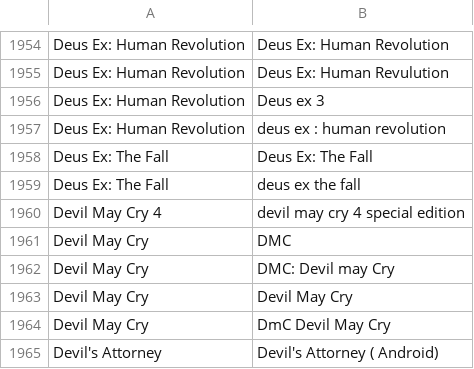
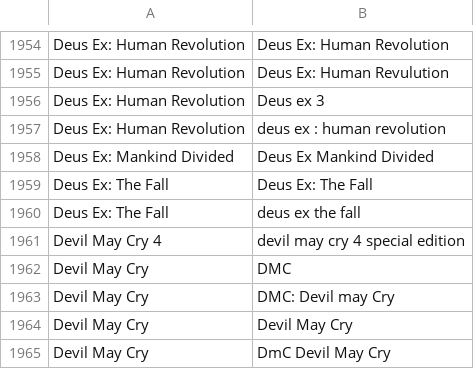
Before and after one commit to VDVC/Survey, a TSV file: daten/schreibweisen.tsv, drawn as a sheet; only a part is shown, gaps mark what is left out; the shorter side is filled out with more unchanged rows; the diff names each change by its address in the sheet, - before the commit and + after, or states it on an @@ line.

Commit message:
Update schreibweisen.tsv

```diff
--- a/daten/schreibweisen.tsv
+++ b/daten/schreibweisen.tsv
+row 1958: Deus Ex: Mankind Divided | Deus Ex Mankind Divided
```
